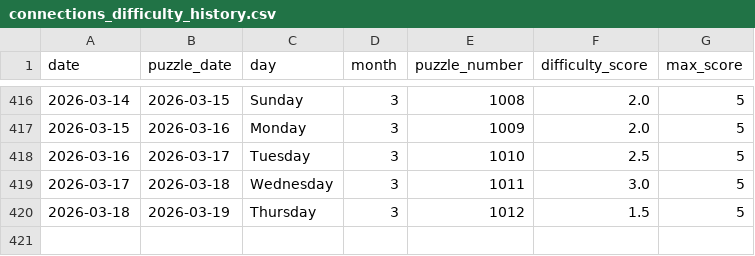
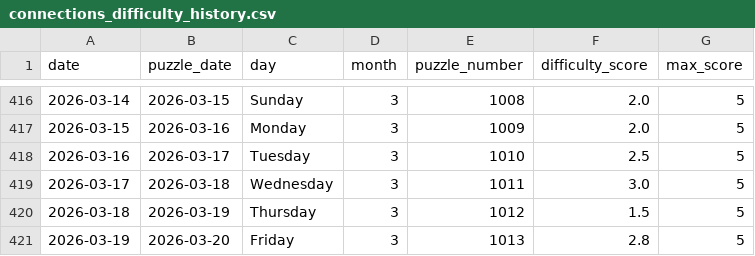
Before and after one commit to EricSev/connections_difficulty_scraper, a CSV file: data/connections_difficulty_history.csv, drawn as a sheet; only a part is shown, gaps mark what is left out.

```diff
--- a/data/connections_difficulty_history.csv
+++ b/data/connections_difficulty_history.csv
@@ -420 +420,2 @@ date,puzzle_date,day,month,puzzle_number,difficulty_score,max_score
 2026-03-18,2026-03-19,Thursday,3,1012,1.5,5
+2026-03-19,2026-03-20,Friday,3,1013,2.8,5
```
Also changed, not shown: data/connections_difficulty_daily.csv, data/connections_difficulty_four_day.csv, 3 other files.
